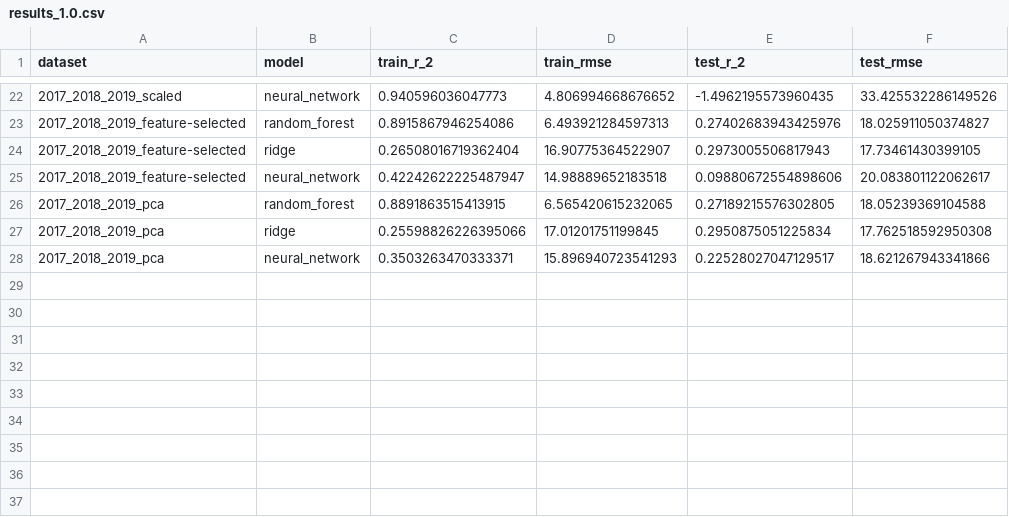
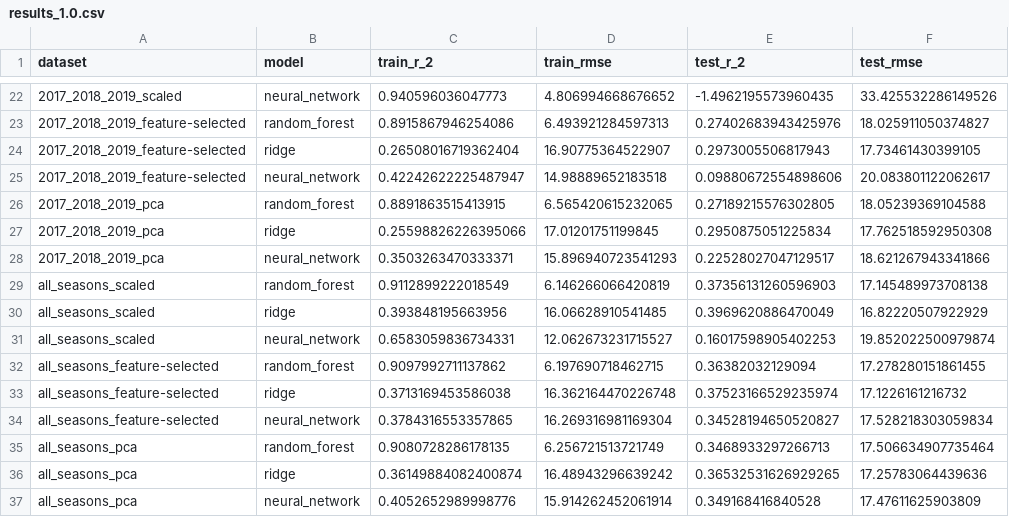
Before and after one commit to Navbryce/nba-combined-score-predictor, a CSV file: output-models/results_1.0.csv, drawn as a sheet; only a part is shown, gaps mark what is left out; the diff names each change by its address in the sheet, - before the commit and + after, or states it on an @@ line.

```diff
--- a/output-models/results_1.0.csv
+++ b/output-models/results_1.0.csv
+row 29: all_seasons_scaled | random_forest | 0.9112899222018549 | 6.146266066420819 | 0.37356131260596903 | 17.145489973708138
+row 30: all_seasons_scaled | ridge | 0.393848195663956 | 16.06628910541485 | 0.3969620886470049 | 16.82220507922929
+row 31: all_seasons_scaled | neural_network | 0.6583059836734331 | 12.062673231715527 | 0.16017598905402253 | 19.852022500979874
+row 32: all_seasons_feature-selected | random_forest | 0.9097992711137862 | 6.197690718462715 | 0.36382032129094 | 17.278280151861455
+row 33: all_seasons_feature-selected | ridge | 0.3713169453586038 | 16.362164470226748 | 0.37523166529235974 | 17.1226161216732
+row 34: all_seasons_feature-selected | neural_network | 0.3784316553357865 | 16.269316981169304 | 0.34528194650520827 | 17.528218303059834
+row 35: all_seasons_pca | random_forest | 0.9080728286178135 | 6.256721513721749 | 0.3468933297266713 | 17.506634907735464
+row 36: all_seasons_pca | ridge | 0.36149884082400874 | 16.48943296639242 | 0.36532531626929265 | 17.25783064439636
+row 37: all_seasons_pca | neural_network | 0.4052652989998776 | 15.914262452061914 | 0.349168416840528 | 17.47611625903809
```
Also changed, not shown: 1 other file.
